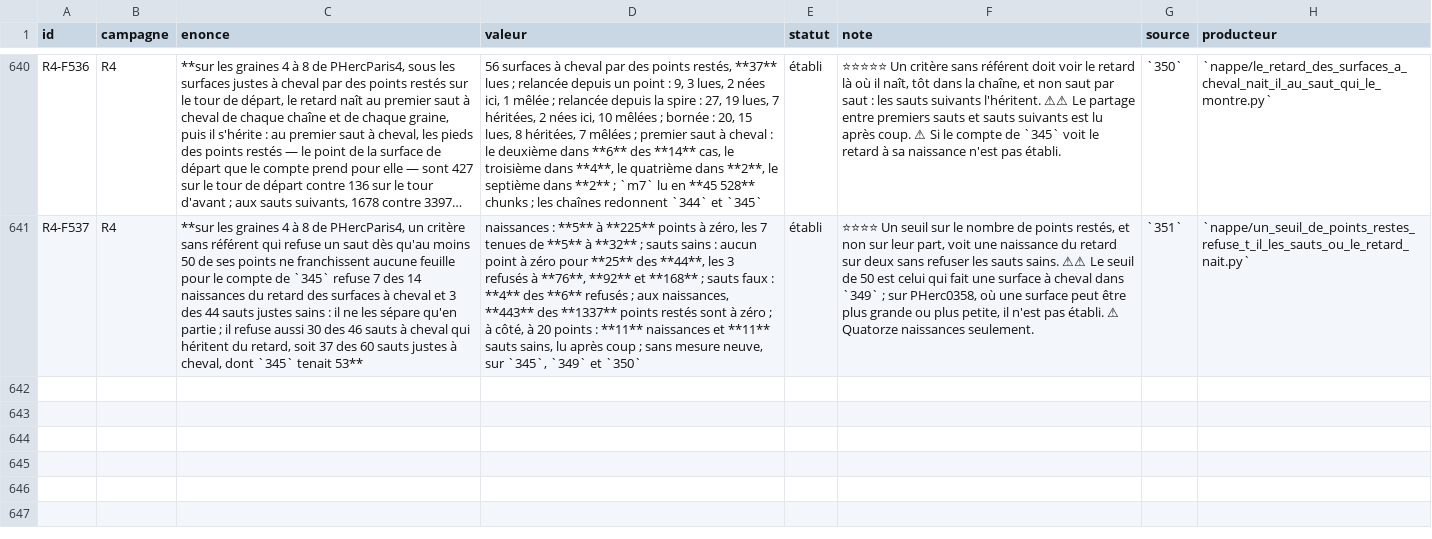
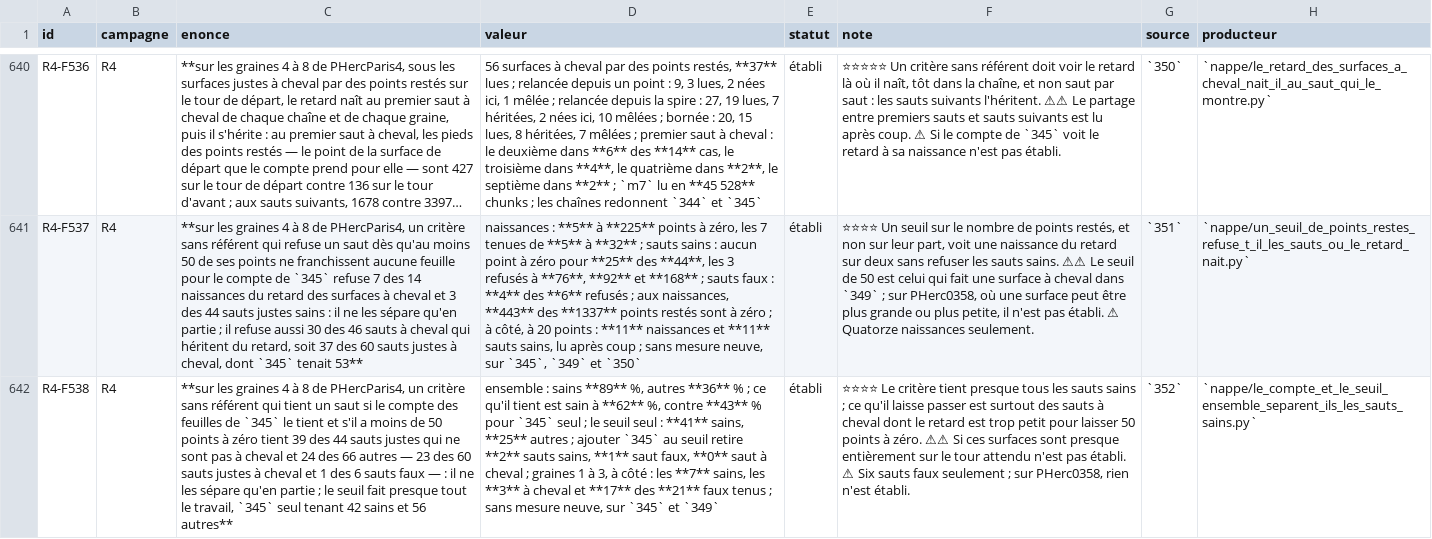
Before and after one commit to MasterLaplace/LplVesuvius, a TSV file: docs/rapports/REGISTRE_faits.tsv, drawn as a sheet; only a part is shown, gaps mark what is left out; long unchanged cells end in …; the diff names each change by its address in the sheet, - before the commit and + after, or states it on an @@ line.

Commit message:
feat(nappe): take the sheet count and the zero-point threshold together (352)
Slice 352 answers R4-P148 without any new measurement, by joining what
345 and 349 publish jump by jump. A jump holds if 345 holds it and it
has fewer than 50 points at zero sheets; neither criterion is retuned.

On seeds 4 to 8 the two together hold 39 of the 44 right jumps that do
not straddle and 24 of the 66 others (23 of 60 straddling right jumps,
1 of 6 wrong ones), so by the declared rule they separate them only in
part. What they hold is healthy at 62 percent, against 43 for 345 alone.
The threshold does almost all the work: alone it holds 41 healthy jumps
and 25 others, while 345 alone holds 42 and 56 (R4-F538). R4-P149 opens:
are the straddling surfaces the criterion still holds almost entirely on
the expected winding?

Module battery 12 checks, eleven probes fail it (two first failed by an
exception, now by a check); figure 16 checks, four probes fail it;
verifier_chiffres 10 checks on the doc.

```diff
--- a/docs/rapports/REGISTRE_faits.tsv
+++ b/docs/rapports/REGISTRE_faits.tsv
+row 642: R4-F538 | R4 | **sur les graines 4 à 8 de PHercParis4, un critère sans référent qui tient un saut si le compte des feuilles de `345` le tient et s'il a moins de 50 points à zéro tient 39 des 44 sauts justes qui ne sont pas à cheval et 24 des 66 autres — 23 des 60 sauts justes à cheval et 1 des 6 sauts faux — : il ne les sépare qu'en partie ; le seuil fait presque tout le travail, `345` seul tenant 42 sains et 56 autres** | ensemble : sains **89** %, autres **36** % ; ce qu'il tient est sain à **62** %, contre **43** % pour `345` seul ; le seuil seul : **41** sains, **25** autres ; ajouter `345` au seuil retire **2** sauts sains, **1** saut faux, **0** saut à cheval ; graines 1 à 3, à côté : les **7** sains, les **3** à cheval et **17** des **21** faux tenus ; sans mesure neuve, sur `345` et `349` | établi | ⭐⭐⭐⭐ Le critère tient presque tous les sauts sains ; ce qu'il laisse passer est surtout des sauts à cheval dont le retard est trop petit pour laisser 50 points à zéro. ⚠⚠ Si ces surfaces sont presque entièrement sur le tour attendu n'est pas établi. ⚠ Six sauts faux seulement ; sur PHerc0358, rien n'est établi. | `352` | `nappe/le_compte_et_le_seuil_ensemble_separent_ils_les_sauts_sains.py`
```
Also changed, not shown: docs/rapports/REGISTRE_portes.tsv, 10 other files.
